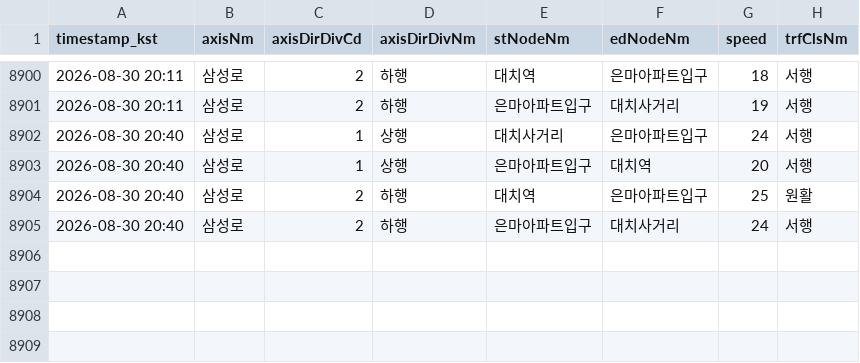
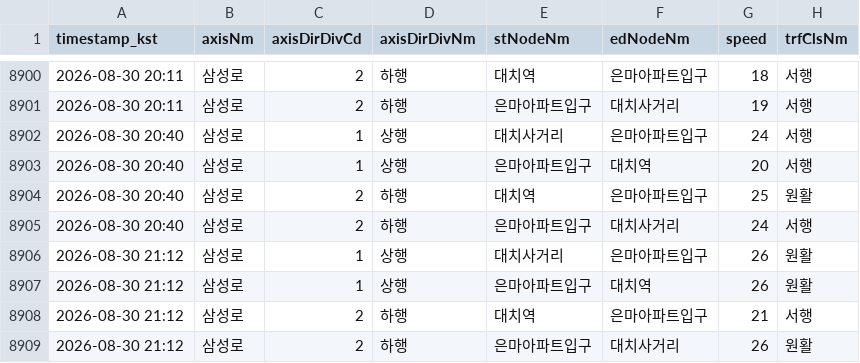
Before and after one commit to adneo-beep/eunma-traffic-monitor, a CSV file: data/traffic_log.csv, drawn as a sheet; only a part is shown, gaps mark what is left out.

```diff
--- a/data/traffic_log.csv
+++ b/data/traffic_log.csv
@@ -8905 +8905,5 @@ timestamp_kst,axisNm,axisDirDivCd,axisDirDivNm,stNodeNm,edNodeNm,speed,trfClsNm
 2026-08-30 20:40,삼성로,2,하행,은마아파트입구,대치사거리,24,서행
+2026-08-30 21:12,삼성로,1,상행,대치사거리,은마아파트입구,26,원활
+2026-08-30 21:12,삼성로,1,상행,은마아파트입구,대치역,26,원활
+2026-08-30 21:12,삼성로,2,하행,대치역,은마아파트입구,21,서행
+2026-08-30 21:12,삼성로,2,하행,은마아파트입구,대치사거리,26,원활
```
